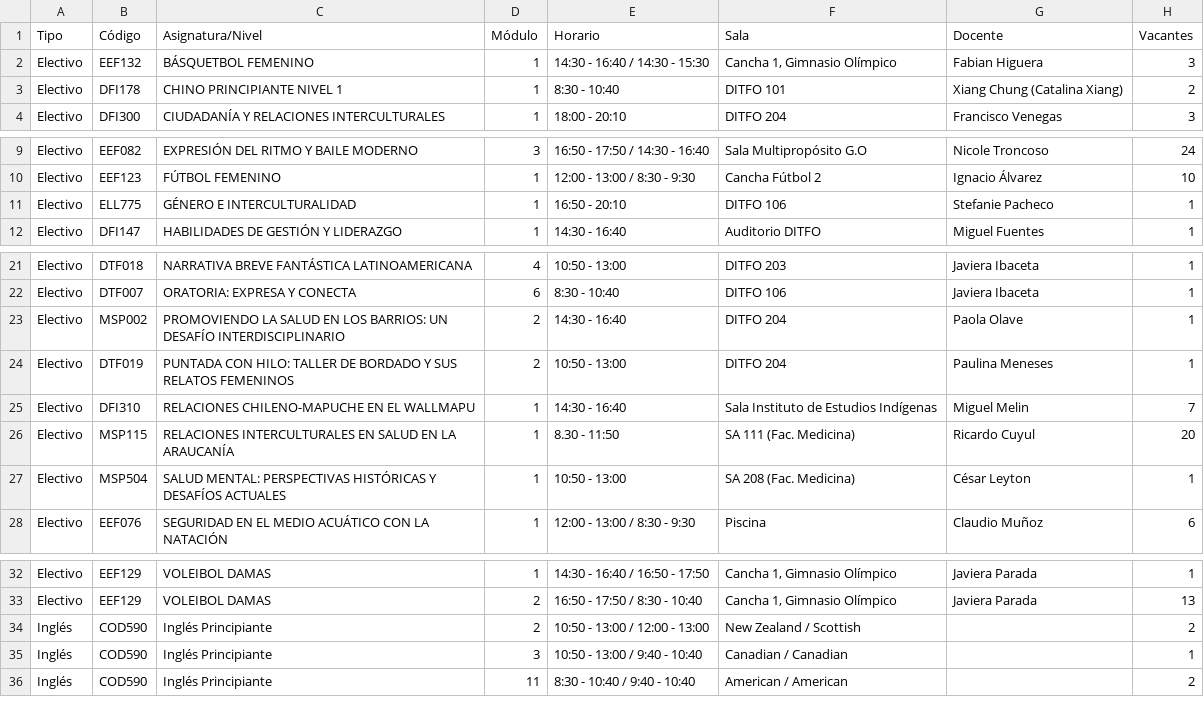
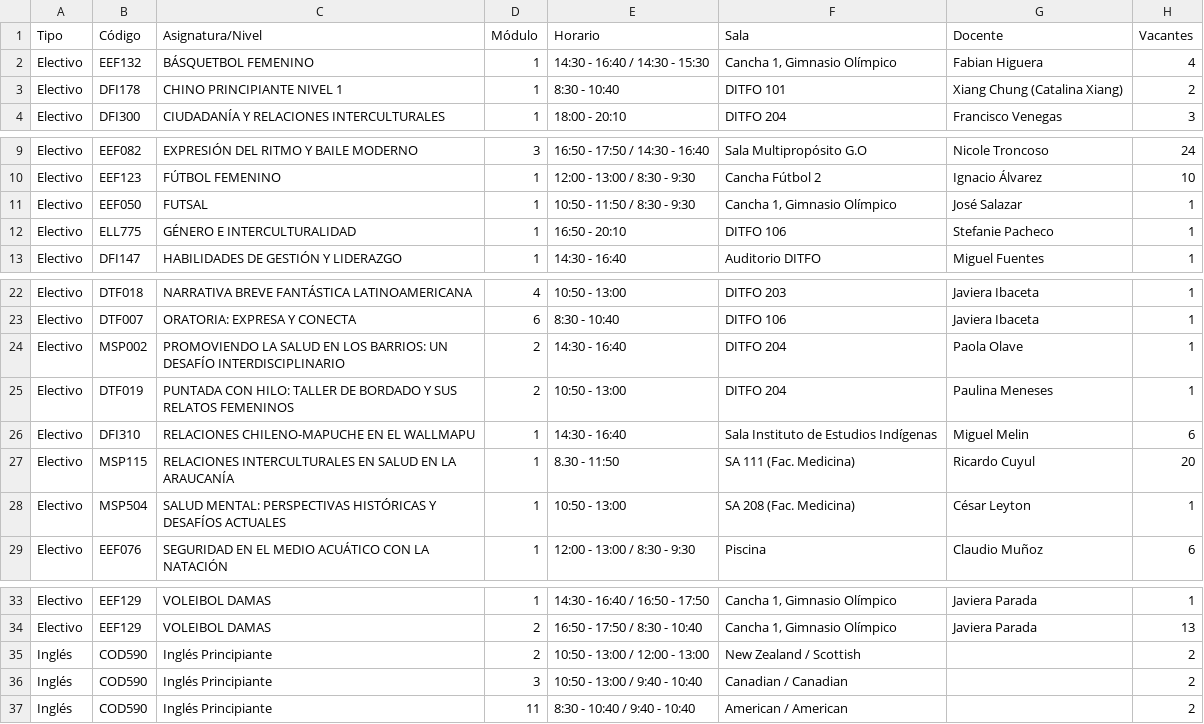
Before and after one commit to felipeopazo-ufro/cupos-ufro, a CSV file: cupos-disponibles-2026-2.csv, drawn as a sheet; only a part is shown, gaps mark what is left out.

```diff
--- a/cupos-disponibles-2026-2.csv
+++ b/cupos-disponibles-2026-2.csv
@@ -1,3 +1,3 @@
 "Tipo";"Código";"Asignatura/Nivel";"Módulo";"Horario";"Sala";"Docente";"Vacantes"
-"Electivo";"EEF132";"BÁSQUETBOL FEMENINO";"1";"14:30 - 16:40 / 14:30 - 15:30";"Cancha 1, Gimnasio Olímpico";"Fabian Higuera";"3"
+"Electivo";"EEF132";"BÁSQUETBOL FEMENINO";"1";"14:30 - 16:40 / 14:30 - 15:30";"Cancha 1, Gimnasio Olímpico";"Fabian Higuera";"4"
 "Electivo";"DFI178";"CHINO PRINCIPIANTE NIVEL 1";"1";"8:30 - 10:40";"DITFO 101";"Xiang Chung (Catalina Xiang)";"2"
@@ -10,2 +10,3 @@
 "Electivo";"EEF123";"FÚTBOL FEMENINO";"1";"12:00 - 13:00 / 8:30 - 9:30";"Cancha Fútbol 2";"Ignacio Álvarez";"10"
+"Electivo";"EEF050";"FUTSAL";"1";"10:50 - 11:50 / 8:30 - 9:30";"Cancha 1, Gimnasio Olímpico";"José Salazar";"1"
 "Electivo";"ELL775";"GÉNERO E INTERCULTURALIDAD";"1";"16:50 - 20:10";"DITFO 106";"Stefanie Pacheco";"1"
@@ -24,3 +25,3 @@
 "Electivo";"DTF019";"PUNTADA CON HILO: TALLER DE BORDADO Y SUS RELATOS FEMENINOS";"2";"10:50 - 13:00";"DITFO 204";"Paulina Meneses";"1"
-"Electivo";"DFI310";"RELACIONES CHILENO-MAPUCHE EN EL WALLMAPU";"1";"14:30 - 16:40";"Sala Instituto de Estudios Indígenas";"Miguel Melin";"7"
+"Electivo";"DFI310";"RELACIONES CHILENO-MAPUCHE EN EL WALLMAPU";"1";"14:30 - 16:40";"Sala Instituto de Estudios Indígenas";"Miguel Melin";"6"
 "Electivo";"MSP115";"RELACIONES INTERCULTURALES EN SALUD EN LA ARAUCANÍA";"1";"8.30 - 11:50";"SA 111 (Fac. Medicina)";"Ricardo Cuyul";"20"
@@ -34,3 +35,3 @@
 "Inglés";"COD590";"Inglés Principiante";"2";"10:50 - 13:00 / 12:00 - 13:00";"New Zealand / Scottish";"";"2"
-"Inglés";"COD590";"Inglés Principiante";"3";"10:50 - 13:00 / 9:40 - 10:40";"Canadian / Canadian";"";"1"
+"Inglés";"COD590";"Inglés Principiante";"3";"10:50 - 13:00 / 9:40 - 10:40";"Canadian / Canadian";"";"2"
 "Inglés";"COD590";"Inglés Principiante";"11";"8:30 - 10:40 / 9:40 - 10:40";"American / American";"";"2"
```
Also changed, not shown: 1 other file.
